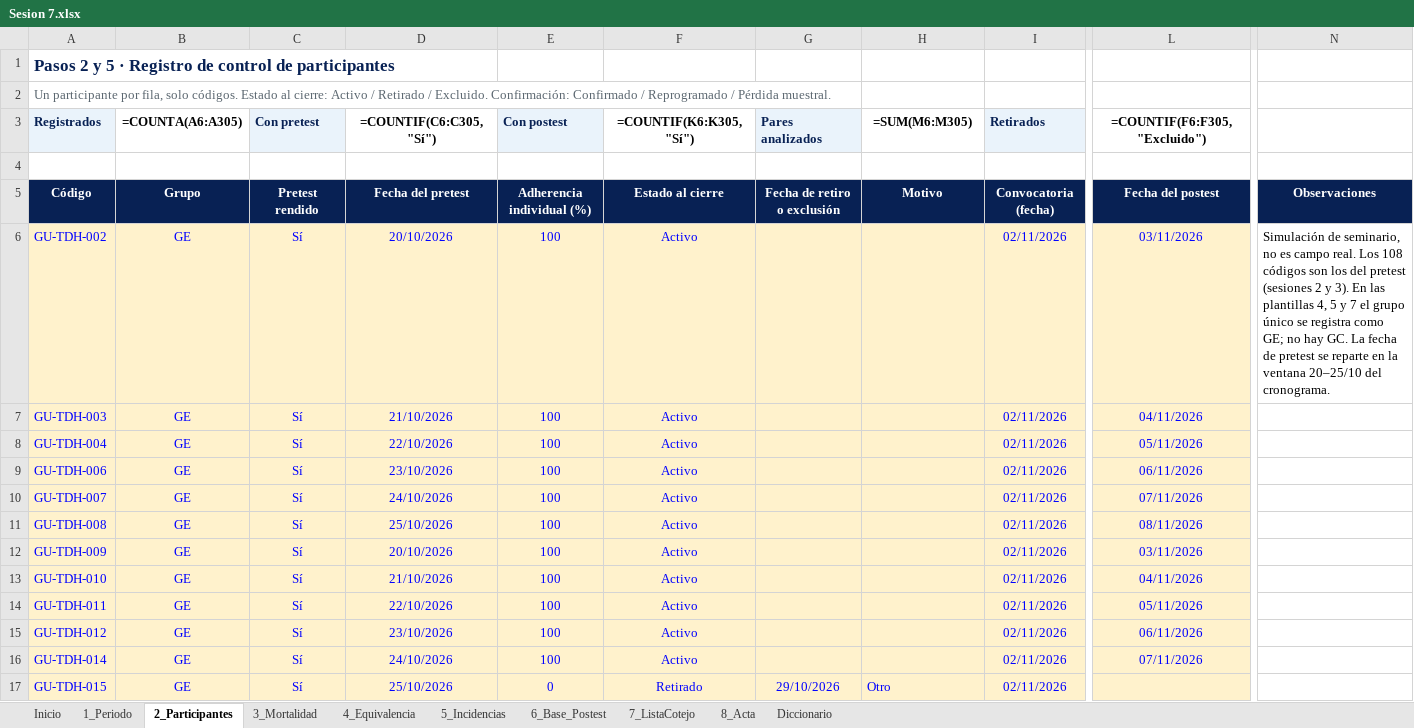
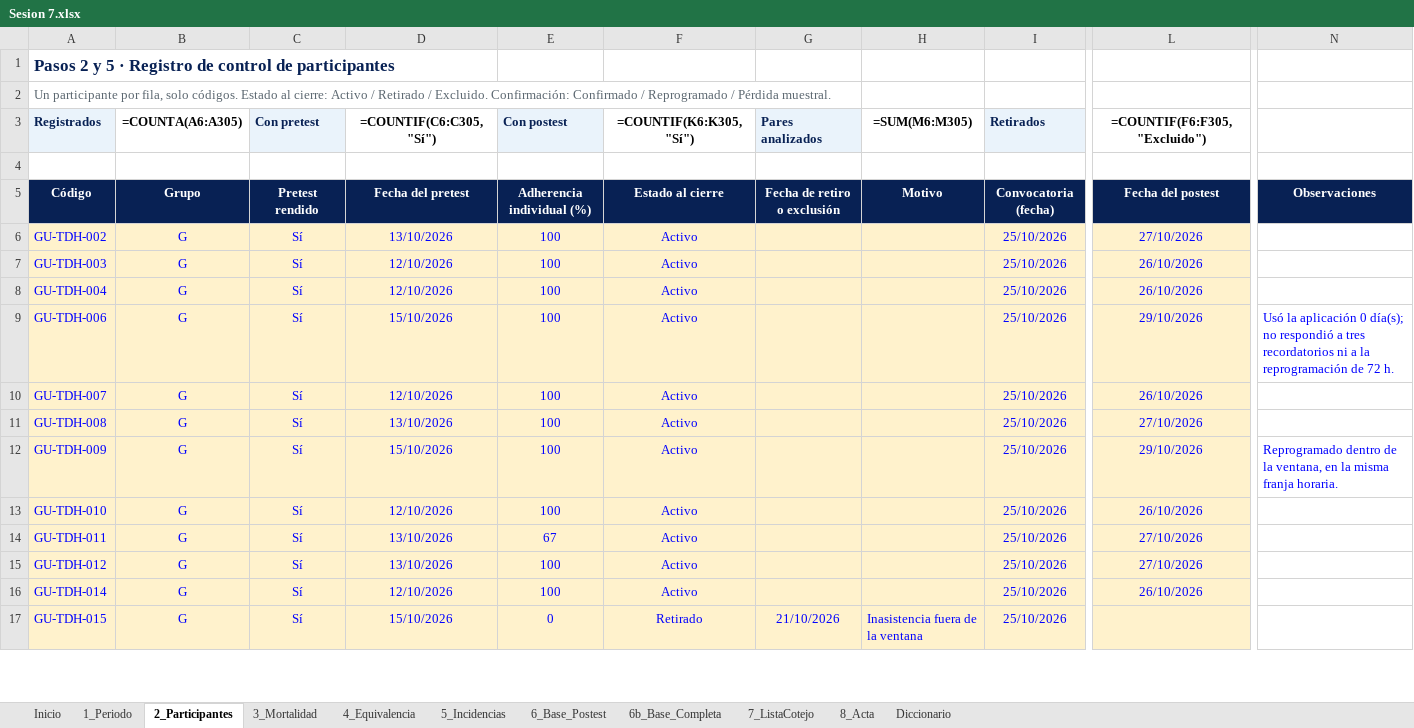
Before and after one commit to MightyCough/tudiariohuanuco-docs, an Excel workbook: instrumentos/sesion-07/Sesion 7.xlsx, sheet 2_Participantes, drawn as a sheet; only a part is shown, gaps mark what is left out; values as stored, in another font and other column widths than the file's, no borders; formulas without a stored value are shown as written; the diff covers the shown part only; the diff names each change by its address in the sheet, - before the commit and + after, or states it on an @@ line.

```diff
--- a/instrumentos/sesion-07/Sesion 7.xlsx (sheet 2_Participantes)
+++ b/instrumentos/sesion-07/Sesion 7.xlsx (sheet 2_Participantes)
+sheet tab: 6b_Base_Completa
-B6:B17 (=COUNTA(A6:A305)): GE
+B6:B17 (=COUNTA(A6:A305)): G
-D6 (=COUNTIF(C6:C305,"Sí")): 20/10/2026
+D6 (=COUNTIF(C6:C305,"Sí")): 13/10/2026
-I6:I17 (Retirados): 02/11/2026
+I6:I17 (Retirados): 25/10/2026
-L6 (=COUNTIF(F6:F305,"Excluido")): 03/11/2026
+L6 (=COUNTIF(F6:F305,"Excluido")): 27/10/2026
-N6: Simulación de seminario, no es campo real. Los 108 códigos son los del pretest (sesiones 2 y 3). En las plantillas 4, 5 y 7 el grupo único se registra como GE; no hay GC. La fecha de pretest se reparte en la ventana 20–25/10 del cronograma.
+N6: (empty)
-D7 (=COUNTIF(C6:C305,"Sí")): 21/10/2026
+D7 (=COUNTIF(C6:C305,"Sí")): 12/10/2026
-L7 (=COUNTIF(F6:F305,"Excluido")): 04/11/2026
+L7 (=COUNTIF(F6:F305,"Excluido")): 26/10/2026
-D8 (=COUNTIF(C6:C305,"Sí")): 22/10/2026
+D8 (=COUNTIF(C6:C305,"Sí")): 12/10/2026
-L8 (=COUNTIF(F6:F305,"Excluido")): 05/11/2026
+L8 (=COUNTIF(F6:F305,"Excluido")): 26/10/2026
-D9 (=COUNTIF(C6:C305,"Sí")): 23/10/2026
+D9 (=COUNTIF(C6:C305,"Sí")): 15/10/2026
-L9 (=COUNTIF(F6:F305,"Excluido")): 06/11/2026
+L9 (=COUNTIF(F6:F305,"Excluido")): 29/10/2026
-N9: (empty)
+N9: Usó la aplicación 0 día(s); no respondió a tres recordatorios ni a la reprogramación de 72 h.
-D10 (=COUNTIF(C6:C305,"Sí")): 24/10/2026
+D10 (=COUNTIF(C6:C305,"Sí")): 12/10/2026
-L10 (=COUNTIF(F6:F305,"Excluido")): 07/11/2026
+L10 (=COUNTIF(F6:F305,"Excluido")): 26/10/2026
-D11 (=COUNTIF(C6:C305,"Sí")): 25/10/2026
+D11 (=COUNTIF(C6:C305,"Sí")): 13/10/2026
-L11 (=COUNTIF(F6:F305,"Excluido")): 08/11/2026
+L11 (=COUNTIF(F6:F305,"Excluido")): 27/10/2026
-D12 (=COUNTIF(C6:C305,"Sí")): 20/10/2026
+D12 (=COUNTIF(C6:C305,"Sí")): 15/10/2026
-L12 (=COUNTIF(F6:F305,"Excluido")): 03/11/2026
+L12 (=COUNTIF(F6:F305,"Excluido")): 29/10/2026
-N12: (empty)
+N12: Reprogramado dentro de la ventana, en la misma franja horaria.
-D13 (=COUNTIF(C6:C305,"Sí")): 21/10/2026
+D13 (=COUNTIF(C6:C305,"Sí")): 12/10/2026
-L13 (=COUNTIF(F6:F305,"Excluido")): 04/11/2026
+L13 (=COUNTIF(F6:F305,"Excluido")): 26/10/2026
-D14 (=COUNTIF(C6:C305,"Sí")): 22/10/2026
+D14 (=COUNTIF(C6:C305,"Sí")): 13/10/2026
-E14 (Con postest): 100
+E14 (Con postest): 67
-L14 (=COUNTIF(F6:F305,"Excluido")): 05/11/2026
+L14 (=COUNTIF(F6:F305,"Excluido")): 27/10/2026
-D15 (=COUNTIF(C6:C305,"Sí")): 23/10/2026
+D15 (=COUNTIF(C6:C305,"Sí")): 13/10/2026
-L15 (=COUNTIF(F6:F305,"Excluido")): 06/11/2026
+L15 (=COUNTIF(F6:F305,"Excluido")): 27/10/2026
-D16 (=COUNTIF(C6:C305,"Sí")): 24/10/2026
+D16 (=COUNTIF(C6:C305,"Sí")): 12/10/2026
-L16 (=COUNTIF(F6:F305,"Excluido")): 07/11/2026
+L16 (=COUNTIF(F6:F305,"Excluido")): 26/10/2026
-D17 (=COUNTIF(C6:C305,"Sí")): 25/10/2026
+D17 (=COUNTIF(C6:C305,"Sí")): 15/10/2026
-G17 (Pares analizados): 29/10/2026
+G17 (Pares analizados): 21/10/2026
-H17 (=SUM(M6:M305)): Otro
+H17 (=SUM(M6:M305)): Inasistencia fuera de la ventana
```
Also changed, not shown: 577 edited cells elsewhere in this sheet, sheet 6_Base_Postest, sheet 5_Incidencias, sheet Diccionario, sheet 3_Mortalidad, sheet 1_Periodo, sheet 4_Equivalencia, 3 more sheets, charts or pictures, instrumentos/sesion-02/Sesion 2.xlsx, instrumentos/sesion-03/Sesion 3.xlsx, 10 other files.
